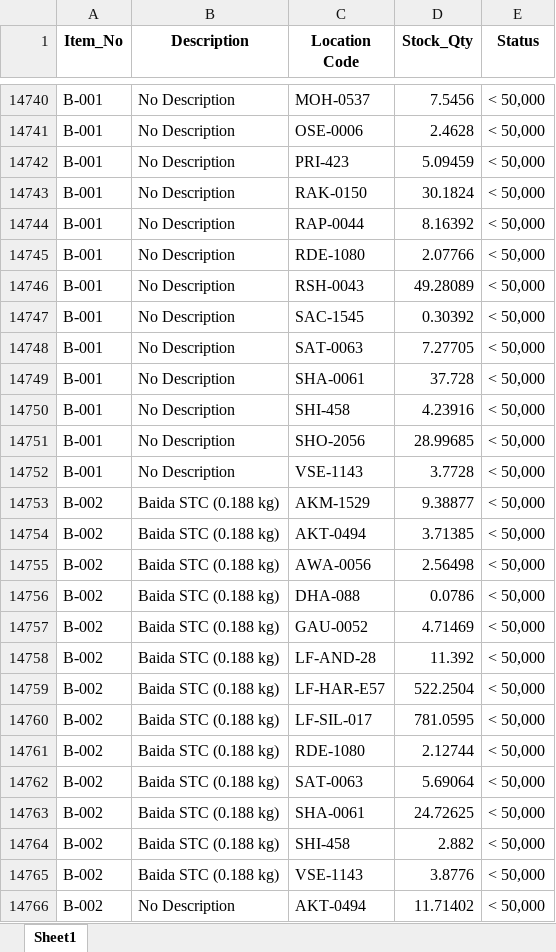
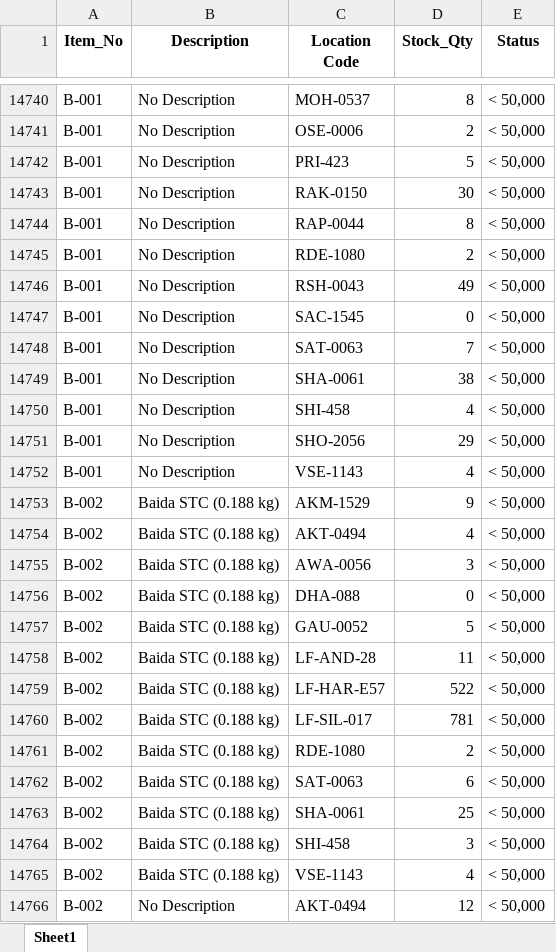
Before and after one commit to ujustbetech/pm_cona, an Excel workbook: saved_kpis/supply_availability/table.xlsx, sheet Sheet1, drawn as a sheet; only a part is shown, gaps mark what is left out; values as stored, in another font and other column widths than the file's, no borders; the diff covers the shown part only; the diff names each change by its address in the sheet, - before the commit and + after, or states it on an @@ line.

```diff
--- a/saved_kpis/supply_availability/table.xlsx (sheet Sheet1)
+++ b/saved_kpis/supply_availability/table.xlsx (sheet Sheet1)
-D14740 (Stock_Qty): 7.5456
+D14740 (Stock_Qty): 8
-D14741 (Stock_Qty): 2.4628
+D14741 (Stock_Qty): 2
-D14742 (Stock_Qty): 5.09459
+D14742 (Stock_Qty): 5
-D14743 (Stock_Qty): 30.1824
+D14743 (Stock_Qty): 30
-D14744 (Stock_Qty): 8.16392
+D14744 (Stock_Qty): 8
-D14745 (Stock_Qty): 2.07766
+D14745 (Stock_Qty): 2
-D14746 (Stock_Qty): 49.28089
+D14746 (Stock_Qty): 49
-D14747 (Stock_Qty): 0.30392
+D14747 (Stock_Qty): 0
-D14748 (Stock_Qty): 7.27705
+D14748 (Stock_Qty): 7
-D14749 (Stock_Qty): 37.728
+D14749 (Stock_Qty): 38
-D14750 (Stock_Qty): 4.23916
+D14750 (Stock_Qty): 4
-D14751 (Stock_Qty): 28.99685
+D14751 (Stock_Qty): 29
-D14752 (Stock_Qty): 3.7728
+D14752 (Stock_Qty): 4
-D14753 (Stock_Qty): 9.38877
+D14753 (Stock_Qty): 9
-D14754 (Stock_Qty): 3.71385
+D14754 (Stock_Qty): 4
-D14755 (Stock_Qty): 2.56498
+D14755 (Stock_Qty): 3
-D14756 (Stock_Qty): 0.0786
+D14756 (Stock_Qty): 0
-D14757 (Stock_Qty): 4.71469
+D14757 (Stock_Qty): 5
-D14758 (Stock_Qty): 11.392
+D14758 (Stock_Qty): 11
-D14759 (Stock_Qty): 522.2504
+D14759 (Stock_Qty): 522
-D14760 (Stock_Qty): 781.0595
+D14760 (Stock_Qty): 781
-D14761 (Stock_Qty): 2.12744
+D14761 (Stock_Qty): 2
-D14762 (Stock_Qty): 5.69064
+D14762 (Stock_Qty): 6
-D14763 (Stock_Qty): 24.72625
+D14763 (Stock_Qty): 25
-D14764 (Stock_Qty): 2.882
+D14764 (Stock_Qty): 3
-D14765 (Stock_Qty): 3.8776
+D14765 (Stock_Qty): 4
-D14766 (Stock_Qty): 11.71402
+D14766 (Stock_Qty): 12
```
Also changed, not shown: 1230 edited cells elsewhere in this sheet, 2 other files.
